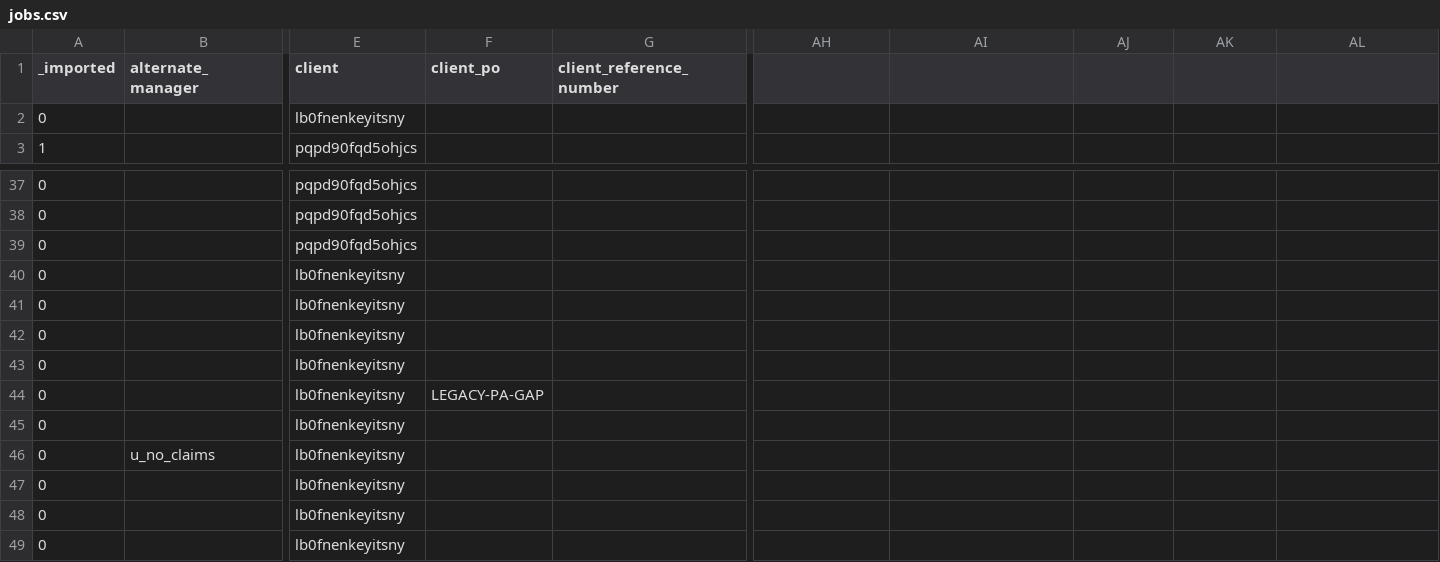
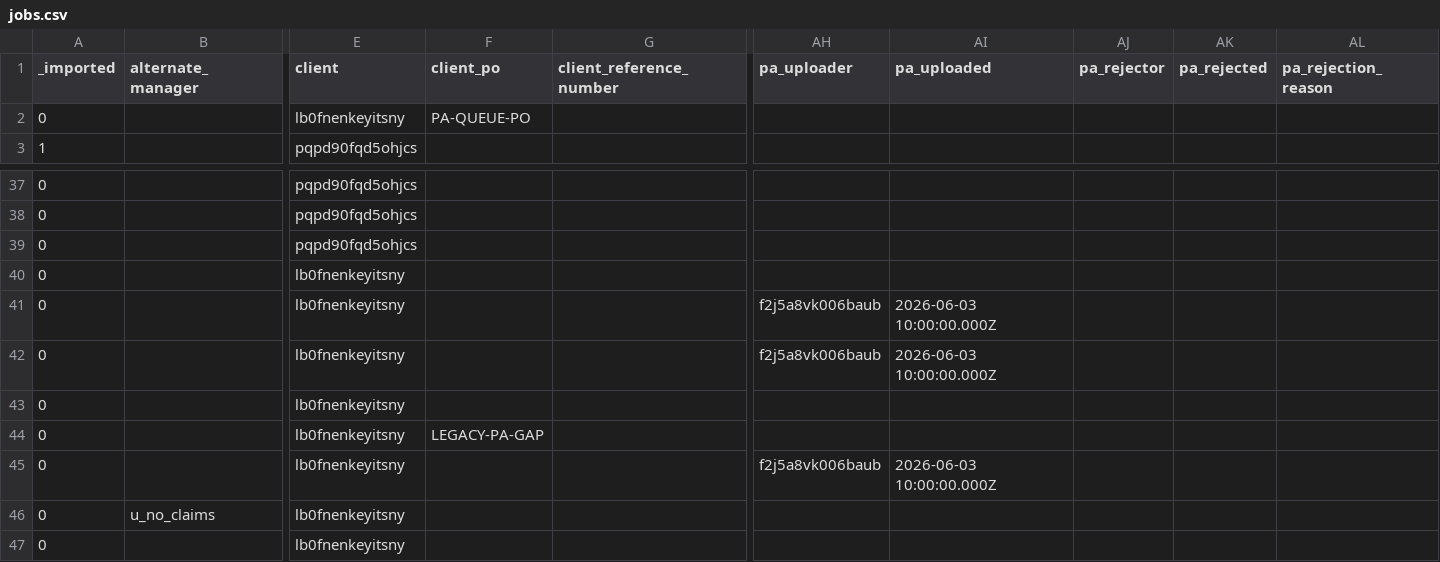
Before and after one commit to stamler/tybalt_turbo, a CSV file: app/test_seed_data/data/jobs.csv, drawn as a sheet; only a part is shown, gaps mark what is left out; the shorter side is filled out with more unchanged rows; the diff names each change by its address in the sheet, - before the commit and + after, or states it on an @@ line.

Commit message:
Add project authorization rejection workflow and audit metadata
Track project authorization upload and rejection metadata on jobs, including uploader, upload timestamp, rejector, rejection timestamp, and rejection reason. Protect those fields from generic job writes and enforce trusted mutation paths for PA upload, delete, approve, reject, and revoke operations.

Add accounting rejection support for uploaded PA documents. Rejections require a current document hash and reason, preserve the uploaded document/hash, block later approval until replacement, notify the original uploader, and clear rejection metadata when a replacement PA is uploaded.

Surface rejected PA state across job workflows. Job details now shows PA upload/review/rejection metadata and moves the PA panel above Additional Details whenever the PA needs attention. The project authorization queue now includes Client PO on pending accounting review, adds a Rejected PA Documents tab with rejector/date/reason, supports replacement uploads from that tab, and includes rejected PA counts in badges.

Add the PocketBase migration and fixture schema updates for the new PA audit fields and notification template. Expand route, hook, nav badge, and fixture-backed tests for upload metadata, rejection validation, notification creation, rejected queue visibility, replacement clearing, protected field writes, and Client PO display.

Fix existing Svelte/TypeScript check issues in rate sheet and absorb/time amendment components so the full UI check and build pass.

```diff
--- a/app/test_seed_data/data/jobs.csv
+++ b/app/test_seed_data/data/jobs.csv
-AH1: (empty)
+AH1: pa_uploader
-AI1: (empty)
+AI1: pa_uploaded
-AJ1: (empty)
+AJ1: pa_rejector
-AK1: (empty)
+AK1: pa_rejected
-AL1: (empty)
+AL1: pa_rejection_reason
-F2 (client_po): (empty)
+F2 (client_po): PA-QUEUE-PO
-AH41:AH42 (pa_uploader): (empty)
+AH41:AH42 (pa_uploader): f2j5a8vk006baub
-AI41:AI42 (pa_uploaded): (empty)
+AI41:AI42 (pa_uploaded): 2026-06-03 10:00:00.000Z
-AH45 (pa_uploader): (empty)
+AH45 (pa_uploader): f2j5a8vk006baub
-AI45 (pa_uploaded): (empty)
+AI45 (pa_uploaded): 2026-06-03 10:00:00.000Z
```
Also changed, not shown: app/test_seed_data/data/_collections.csv, app/test_seed_data/data/app_config.csv, 22 other files.
